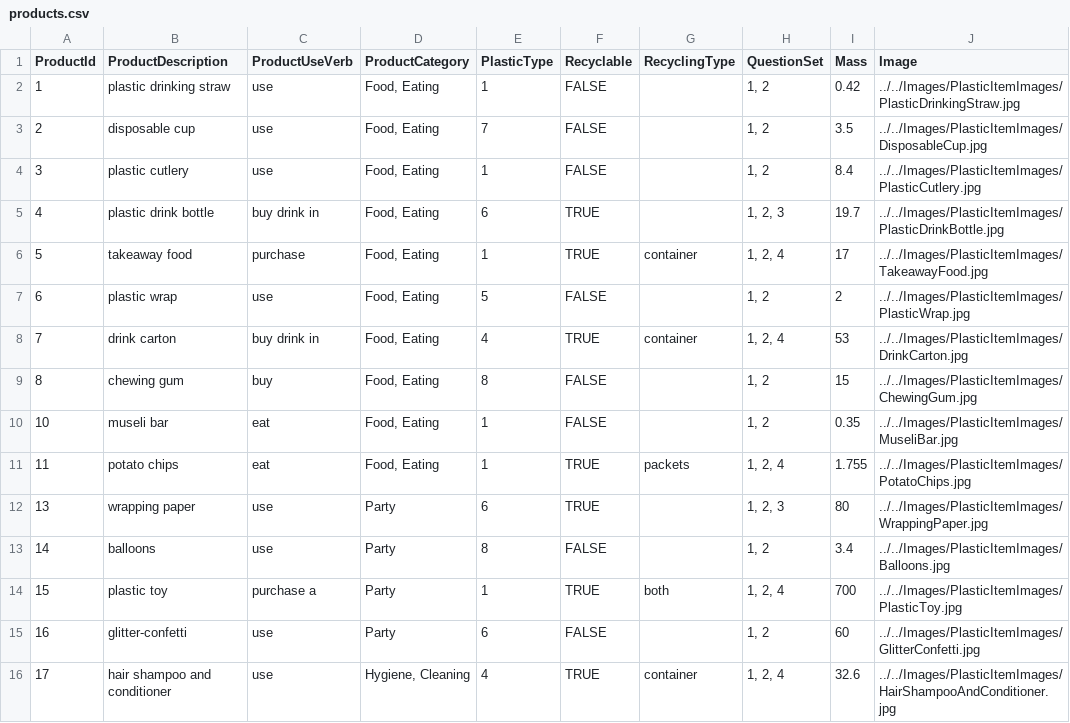
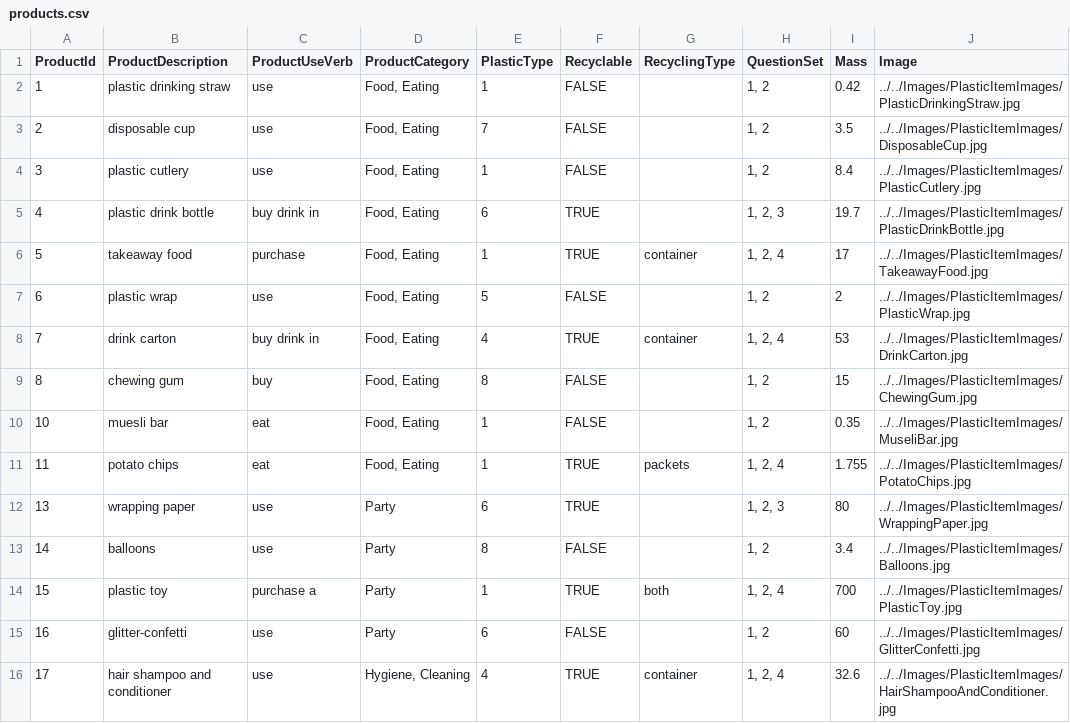
Before and after one commit to clleboeuf/PlasticReductionProject, a CSV file: PlasticReductionProject/DAL/products.csv, drawn as a sheet; only a part is shown.

```diff
--- a/PlasticReductionProject/DAL/products.csv
+++ b/PlasticReductionProject/DAL/products.csv
@@ -9,3 +9,3 @@
 8,chewing gum,buy,"Food, Eating",8,FALSE,,"1, 2",15,../../Images/PlasticItemImages/ChewingGum.jpg
-10,museli bar,eat ,"Food, Eating",1,FALSE,,"1, 2",0.35,../../Images/PlasticItemImages/MuseliBar.jpg
+10,muesli bar,eat ,"Food, Eating",1,FALSE,,"1, 2",0.35,../../Images/PlasticItemImages/MuseliBar.jpg
 11,potato chips,eat ,"Food, Eating",1,TRUE,packets,"1, 2, 4",1.755,../../Images/PlasticItemImages/PotatoChips.jpg
```
Also changed, not shown: 1 other file.
